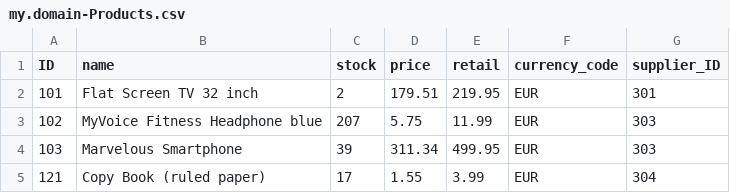
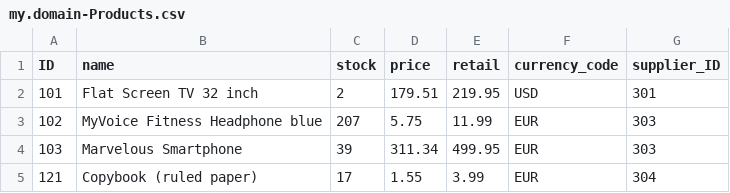
Before and after one commit to wattnu/prod-cat, a CSV file: db/data/my.domain-Products.csv, drawn as a sheet.

```diff
--- a/db/data/my.domain-Products.csv
+++ b/db/data/my.domain-Products.csv
@@ -1,5 +1,5 @@
 ID;name;stock;price;retail;currency_code;supplier_ID
-101;Flat Screen TV 32 inch;2;179.51;219.95;EUR;301
+101;Flat Screen TV 32 inch;2;179.51;219.95;USD;301
 102;MyVoice Fitness Headphone blue;207;5.75;11.99;EUR;303
 103;Marvelous Smartphone;39;311.34;499.95;EUR;303
-121;Copy Book (ruled paper);17;1.55;3.99;EUR;304
+121;Copybook (ruled paper);17;1.55;3.99;EUR;304
```
Also changed, not shown: db/data/sap.common-Currencies_texts.csv, 23 other files.
